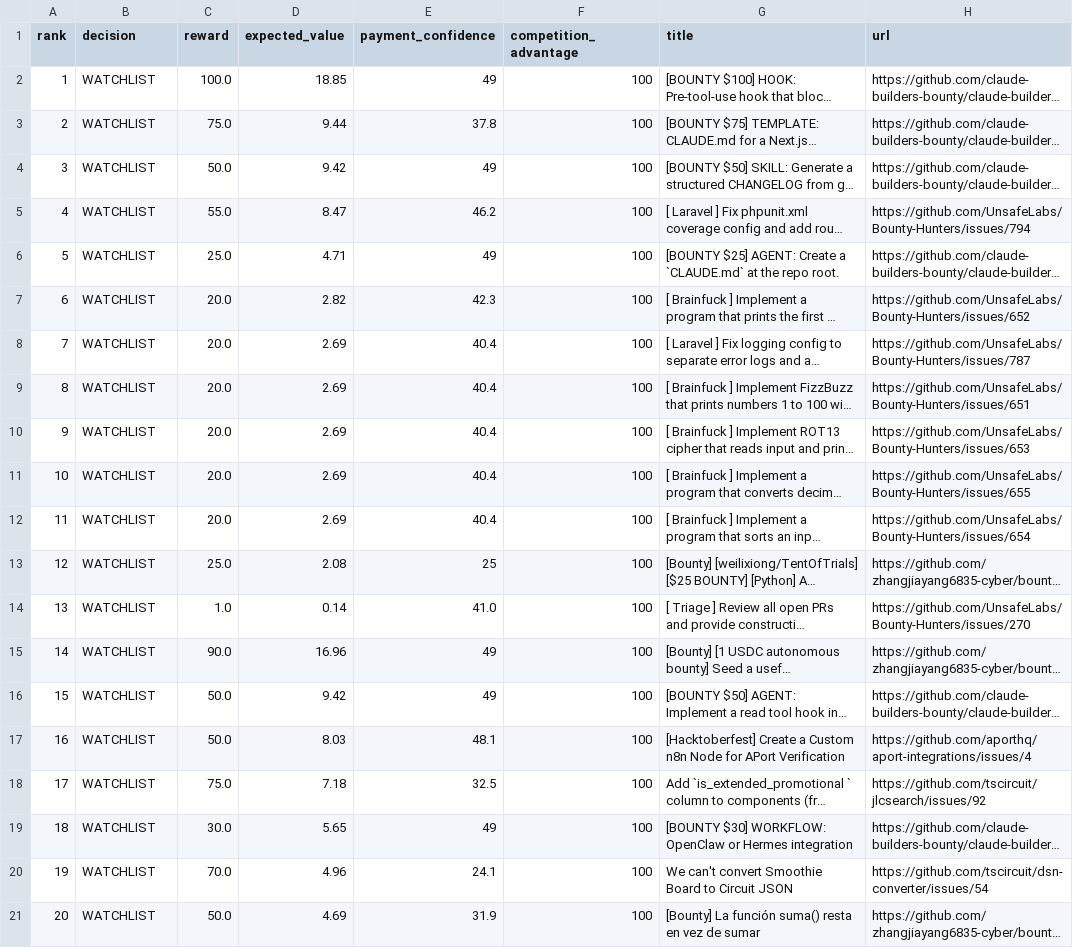
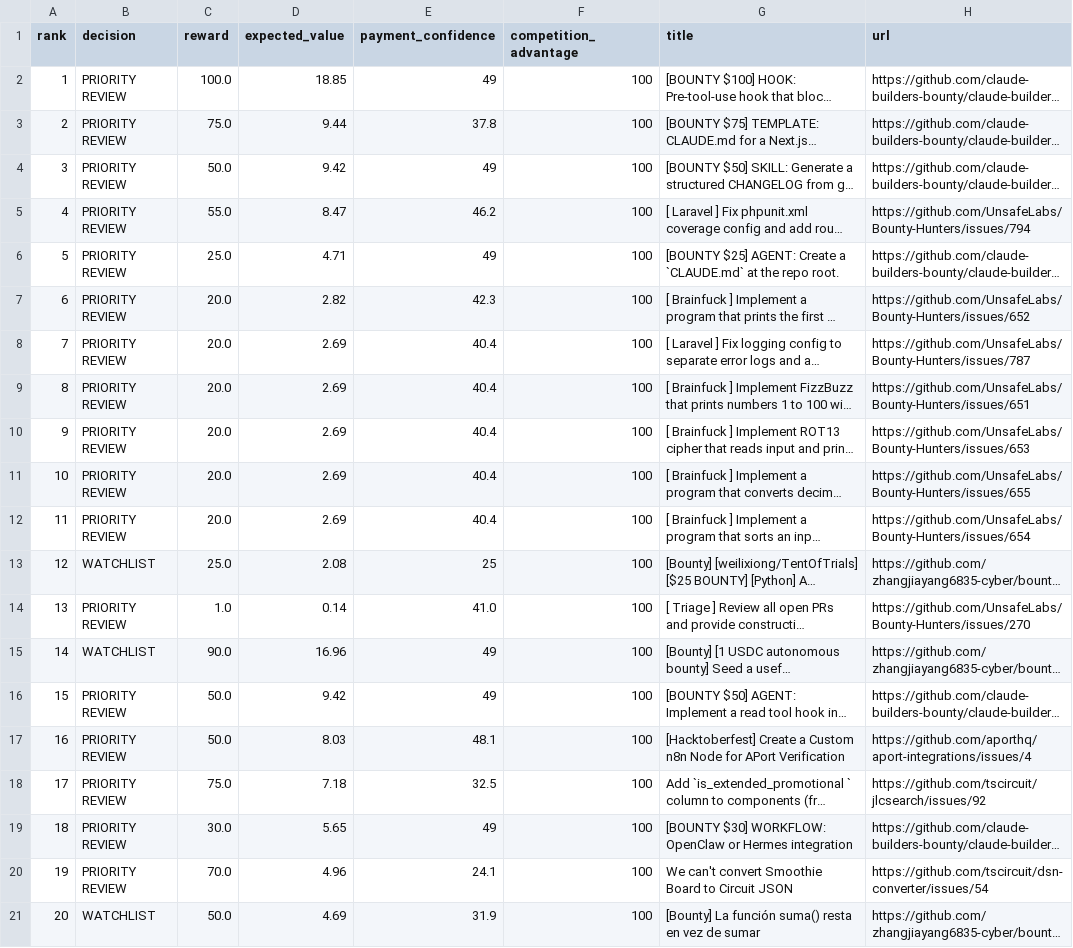
Before and after one commit to mazenfarkouh580-netizen/atlas-opportunity-hunter, a CSV file: docs/reports/latest.csv, drawn as a sheet; long unchanged cells end in …; the diff names each change by its address in the sheet, - before the commit and + after, or states it on an @@ line.

```diff
--- a/docs/reports/latest.csv
+++ b/docs/reports/latest.csv
-B2:B12 (decision): WATCHLIST
+B2:B12 (decision): PRIORITY REVIEW
-B14 (decision): WATCHLIST
+B14 (decision): PRIORITY REVIEW
-B16:B20 (decision): WATCHLIST
+B16:B20 (decision): PRIORITY REVIEW
```
Also changed, not shown: 12 other files.
